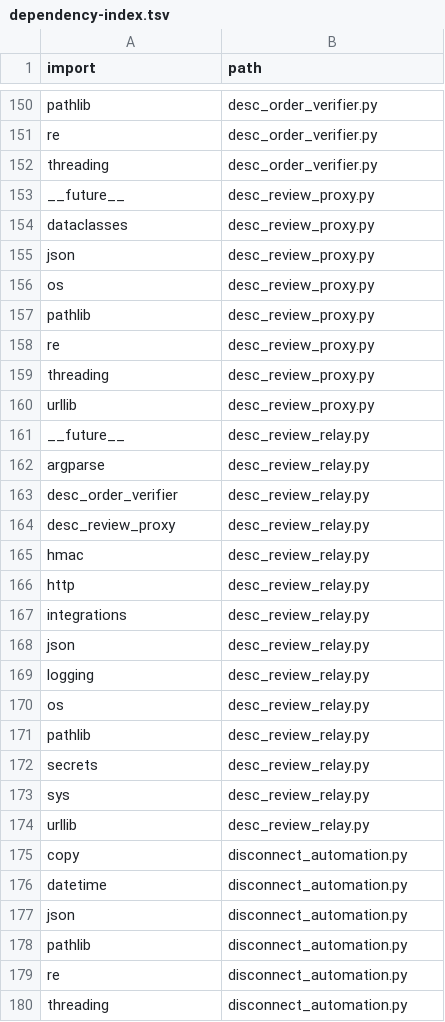
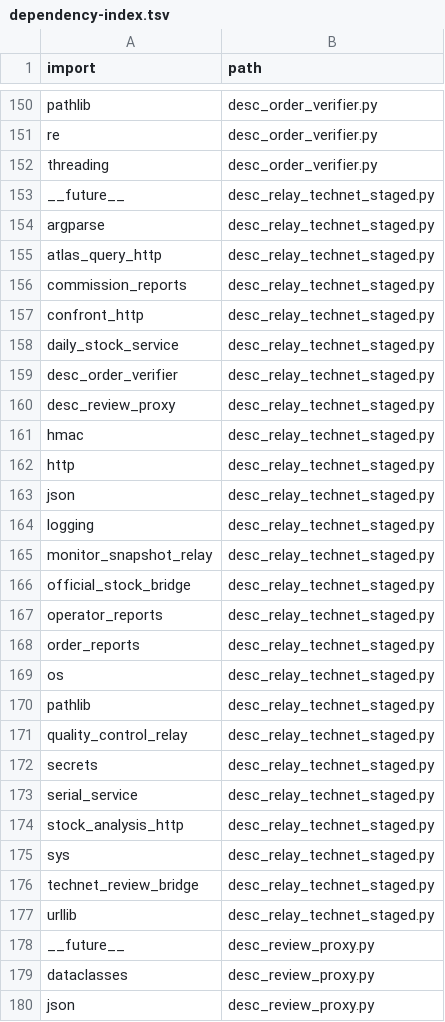
Before and after one commit to clarotechnet/dominium, a TSV file: .dominium/dependency-index.tsv, drawn as a sheet; only a part is shown, gaps mark what is left out; the shorter side is filled out with more unchanged rows; the diff covers the shown part only; the diff names each change by its address in the sheet, - before the commit and + after, or states it on an @@ line.

Commit message:
Allow scoped TECHNET review through the private bridge

```diff
--- a/.dominium/dependency-index.tsv
+++ b/.dominium/dependency-index.tsv
+row 153: __future__ | desc_relay_technet_staged.py
+row 154: argparse | desc_relay_technet_staged.py
+row 155: atlas_query_http | desc_relay_technet_staged.py
+row 156: commission_reports | desc_relay_technet_staged.py
+row 157: confront_http | desc_relay_technet_staged.py
+row 158: daily_stock_service | desc_relay_technet_staged.py
+row 159: desc_order_verifier | desc_relay_technet_staged.py
+row 160: desc_review_proxy | desc_relay_technet_staged.py
+row 161: hmac | desc_relay_technet_staged.py
+row 162: http | desc_relay_technet_staged.py
+row 163: json | desc_relay_technet_staged.py
+row 164: logging | desc_relay_technet_staged.py
+row 165: monitor_snapshot_relay | desc_relay_technet_staged.py
+row 166: official_stock_bridge | desc_relay_technet_staged.py
+row 167: operator_reports | desc_relay_technet_staged.py
+row 168: order_reports | desc_relay_technet_staged.py
+row 169: os | desc_relay_technet_staged.py
+row 170: pathlib | desc_relay_technet_staged.py
+row 171: quality_control_relay | desc_relay_technet_staged.py
+row 172: secrets | desc_relay_technet_staged.py
+row 173: serial_service | desc_relay_technet_staged.py
+row 174: stock_analysis_http | desc_relay_technet_staged.py
+row 175: sys | desc_relay_technet_staged.py
+row 176: technet_review_bridge | desc_relay_technet_staged.py
+row 177: urllib | desc_relay_technet_staged.py
```
Also changed, not shown: 9 added rows elsewhere in this file, .dominium/api-index.tsv, .dominium/file-index.tsv, 8 other files.
